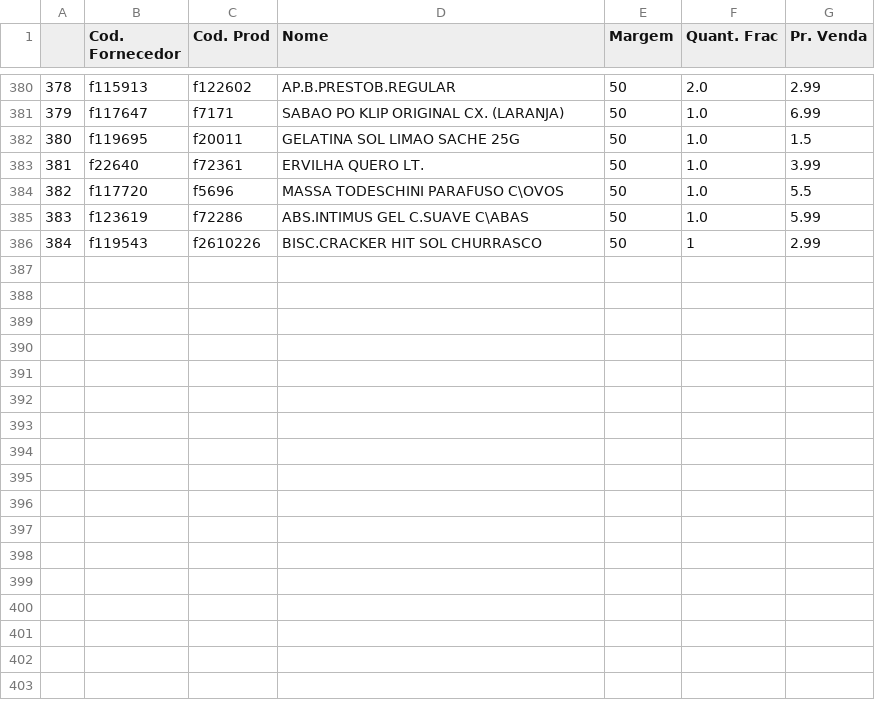
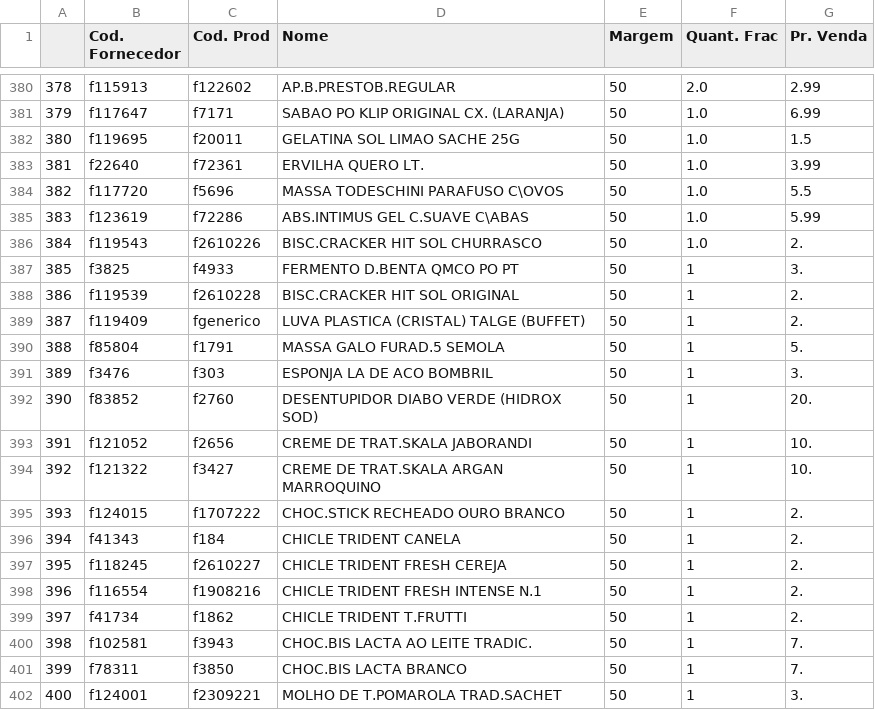
Before and after one commit to I3run01/PY-Auto-Preco-V2, a CSV file: Bocchi BD.csv, drawn as a sheet; only a part is shown, gaps mark what is left out.

```diff
--- a/Bocchi BD.csv
+++ b/Bocchi BD.csv
@@ -385,2 +385,18 @@
 383,f123619,f72286,ABS.INTIMUS GEL C.SUAVE C\ABAS,50,1.0,5.99
-384,f119543,f2610226,BISC.CRACKER HIT SOL CHURRASCO,50,1,2.99
+384,f119543,f2610226,BISC.CRACKER HIT SOL CHURRASCO,50,1.0,2.
+385,f3825,f4933,FERMENTO D.BENTA QMCO PO PT,50,1,3.
+386,f119539,f2610228,BISC.CRACKER HIT SOL ORIGINAL,50,1,2.
+387,f119409,fgenerico,LUVA PLASTICA (CRISTAL) TALGE (BUFFET),50,1,2.
+388,f85804,f1791,MASSA GALO FURAD.5 SEMOLA,50,1,5.
+389,f3476,f303,ESPONJA LA DE ACO BOMBRIL,50,1,3.
+390,f83852,f2760,DESENTUPIDOR DIABO VERDE (HIDROX SOD),50,1,20.
+391,f121052,f2656,CREME DE TRAT.SKALA JABORANDI,50,1,10.
+392,f121322,f3427,CREME DE TRAT.SKALA ARGAN MARROQUINO,50,1,10.
+393,f124015,f1707222,CHOC.STICK RECHEADO OURO BRANCO,50,1,2.
+394,f41343,f184,CHICLE TRIDENT CANELA,50,1,2.
+395,f118245,f2610227,CHICLE TRIDENT FRESH CEREJA,50,1,2.
+396,f116554,f1908216,CHICLE TRIDENT FRESH INTENSE N.1,50,1,2.
+397,f41734,f1862,CHICLE TRIDENT T.FRUTTI,50,1,2.
+398,f102581,f3943,CHOC.BIS LACTA AO LEITE TRADIC.,50,1,7.
+399,f78311,f3850,CHOC.BIS LACTA BRANCO,50,1,7.
+400,f124001,f2309221,MOLHO DE T.POMAROLA TRAD.SACHET,50,1,3.
```
